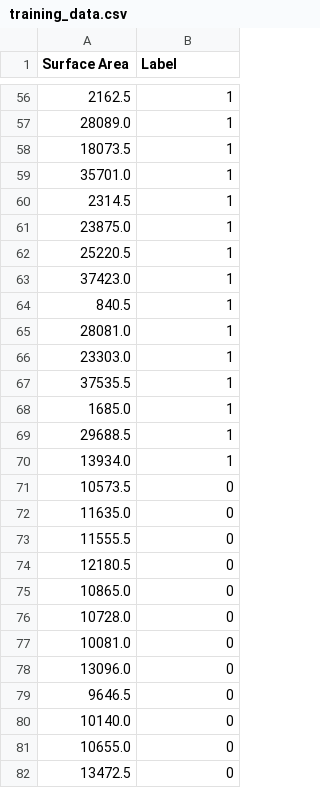
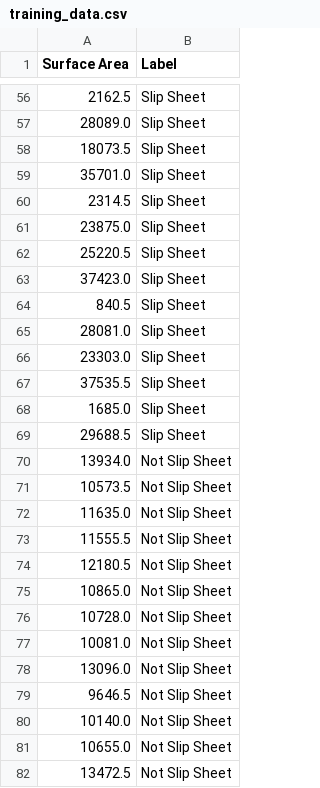
Before and after one commit to NRB11/Object-classifier-for-errors, a CSV file: training_data.csv, drawn as a sheet; only a part is shown, gaps mark what is left out; the diff covers the shown part only.

```diff
--- a/training_data.csv
+++ b/training_data.csv
@@ -56,27 +56,27 @@ Surface Area,Label
-2162.5,1
-28089.0,1
-18073.5,1
-35701.0,1
-2314.5,1
-23875.0,1
-25220.5,1
-37423.0,1
-840.5,1
-28081.0,1
-23303.0,1
-37535.5,1
-1685.0,1
-29688.5,1
-13934.0,1
-10573.5,0
-11635.0,0
-11555.5,0
-12180.5,0
-10865.0,0
-10728.0,0
-10081.0,0
-13096.0,0
-9646.5,0
-10140.0,0
-10655.0,0
-13472.5,0
+2162.5,Slip Sheet
+28089.0,Slip Sheet
+18073.5,Slip Sheet
+35701.0,Slip Sheet
+2314.5,Slip Sheet
+23875.0,Slip Sheet
+25220.5,Slip Sheet
+37423.0,Slip Sheet
+840.5,Slip Sheet
+28081.0,Slip Sheet
+23303.0,Slip Sheet
+37535.5,Slip Sheet
+1685.0,Slip Sheet
+29688.5,Slip Sheet
+13934.0,Not Slip Sheet
+10573.5,Not Slip Sheet
+11635.0,Not Slip Sheet
+11555.5,Not Slip Sheet
+12180.5,Not Slip Sheet
+10865.0,Not Slip Sheet
+10728.0,Not Slip Sheet
+10081.0,Not Slip Sheet
+13096.0,Not Slip Sheet
+9646.5,Not Slip Sheet
+10140.0,Not Slip Sheet
+10655.0,Not Slip Sheet
+13472.5,Not Slip Sheet
```
Also changed, not shown: 73 edited cells elsewhere in this file, 2 other files.
